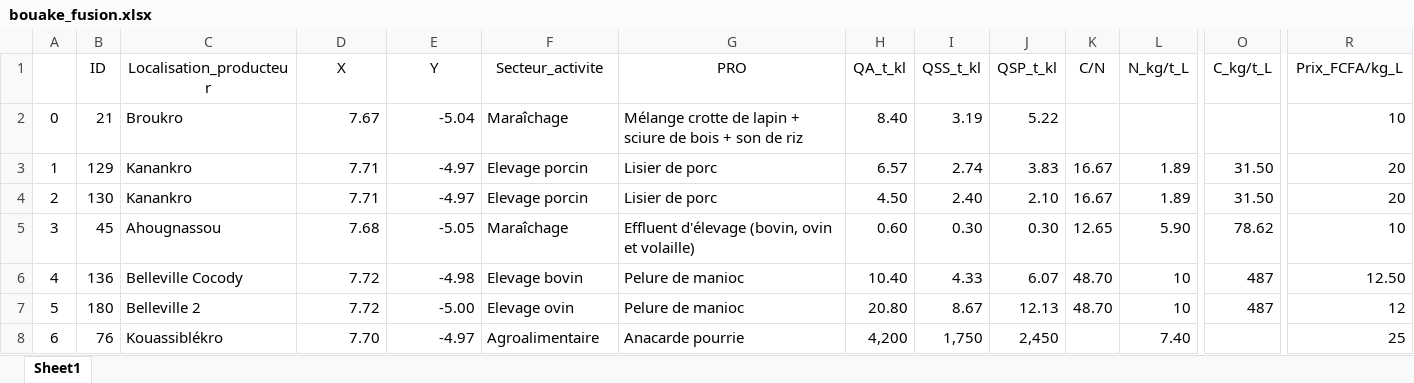
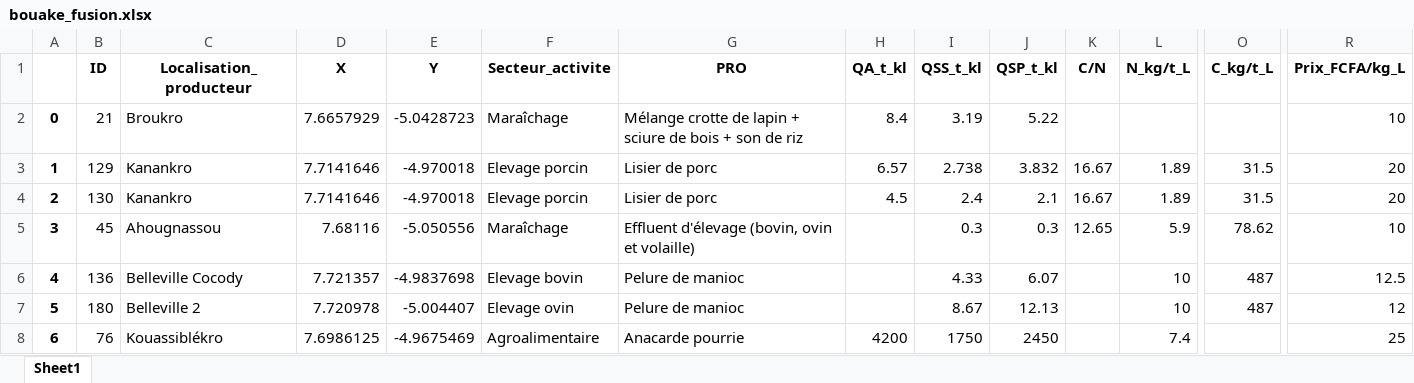
Before and after one commit to diabagateyaya/PFE_YAYA_2024, an Excel workbook: analyse_donnees/bouake_fusion.xlsx, sheet Sheet1, drawn as a sheet; only a part is shown, gaps mark what is left out; values as stored, in another font and other column widths than the file's, no borders; the diff covers the shown part only; the diff names each change by its address in the sheet, - before the commit and + after, or states it on an @@ line.

```diff
--- a/analyse_donnees/bouake_fusion.xlsx (sheet Sheet1)
+++ b/analyse_donnees/bouake_fusion.xlsx (sheet Sheet1)
-B1:R1 bold: off
+B1:R1 bold: on
-A2:A8 bold: off
+A2:A8 bold: on
-D2 (X): 7.67
+D2 (X): 7.6657929
-E2 (Y): -5.04
+E2 (Y): -5.0428723
-H2 (QA_t_kl): 8.40
+H2 (QA_t_kl): 8.4
-D3:D4 (X): 7.71
+D3:D4 (X): 7.7141646
-E3:E4 (Y): -4.97
+E3:E4 (Y): -4.970018
-I3 (QSS_t_kl): 2.74
+I3 (QSS_t_kl): 2.738
-J3 (QSP_t_kl): 3.83
+J3 (QSP_t_kl): 3.832
-O3:O4 (C_kg/t_L): 31.50
+O3:O4 (C_kg/t_L): 31.5
-H4 (QA_t_kl): 4.50
+H4 (QA_t_kl): 4.5
-I4 (QSS_t_kl): 2.40
+I4 (QSS_t_kl): 2.4
-J4 (QSP_t_kl): 2.10
+J4 (QSP_t_kl): 2.1
-D5 (X): 7.68
+D5 (X): 7.68116
-E5 (Y): -5.05
+E5 (Y): -5.050556
-H5 (QA_t_kl): 0.60
+H5 (QA_t_kl): (empty)
-I5 (QSS_t_kl): 0.30
+I5 (QSS_t_kl): 0.3
-J5 (QSP_t_kl): 0.30
+J5 (QSP_t_kl): 0.3
-L5 (N_kg/t_L): 5.90
+L5 (N_kg/t_L): 5.9
-D6 (X): 7.72
+D6 (X): 7.721357
-E6 (Y): -4.98
+E6 (Y): -4.9837698
-H6 (QA_t_kl): 10.40
+H6 (QA_t_kl): (empty)
-K6:K7 (C/N): 48.70
+K6:K7 (C/N): (empty)
-R6 (Prix_FCFA/kg_L): 12.50
+R6 (Prix_FCFA/kg_L): 12.5
-D7 (X): 7.72
+D7 (X): 7.720978
-E7 (Y): -5.00
+E7 (Y): -5.004407
-H7 (QA_t_kl): 20.80
+H7 (QA_t_kl): (empty)
-D8 (X): 7.70
+D8 (X): 7.6986125
-E8 (Y): -4.97
+E8 (Y): -4.9675469
-H8 (QA_t_kl): 4,200
+H8 (QA_t_kl): 4200
-I8 (QSS_t_kl): 1,750
+I8 (QSS_t_kl): 1750
-J8 (QSP_t_kl): 2,450
+J8 (QSP_t_kl): 2450
-L8 (N_kg/t_L): 7.40
+L8 (N_kg/t_L): 7.4
```
Also changed, not shown: 1345 edited cells and cell formats elsewhere in this sheet, analyse_donnees/DB/b_k_imputed.xlsx, analyse_donnees/DB/df_cleaned_bouake.xlsx, 3 other files.
